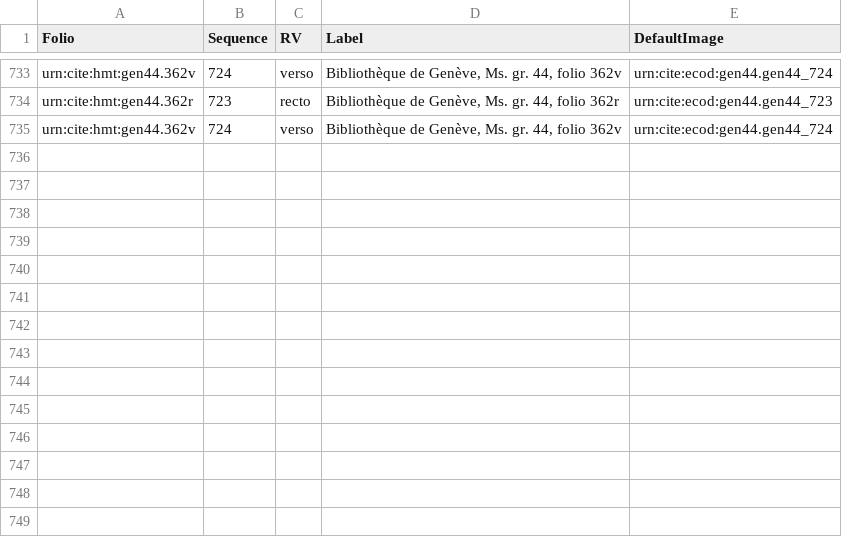
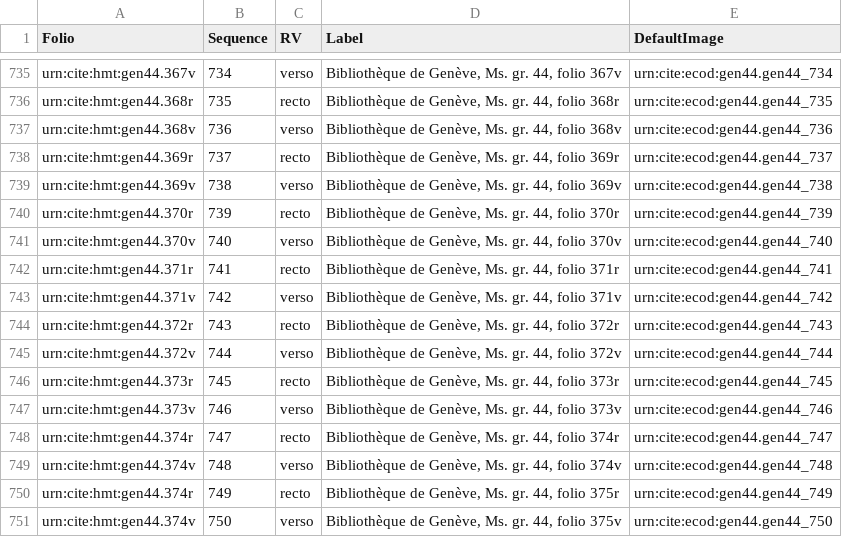
Before and after one commit to hmteditors/trinity, a CSV file: collections/gen44.csv, drawn as a sheet; only a part is shown, gaps mark what is left out; addresses are those after the commit; the diff covers the shown part only; the diff names each change by its address in the sheet, - before the commit and + after, or states it on an @@ line.

```diff
--- a/collections/gen44.csv
+++ b/collections/gen44.csv
-A735 (Folio): urn:cite:hmt:gen44.362v
+A735 (Folio): urn:cite:hmt:gen44.367v
-B735 (Sequence): 724
+B735 (Sequence): 734
-D735 (Label): …44, folio 362v
+D735 (Label): …44, folio 367v
-E735 (DefaultImage): urn:cite:ecod:gen44.gen44_724
+E735 (DefaultImage): urn:cite:ecod:gen44.gen44_734
-A736 (Folio): urn:cite:hmt:gen44.362r
+A736 (Folio): urn:cite:hmt:gen44.368r
-B736 (Sequence): 723
+B736 (Sequence): 735
-D736 (Label): …44, folio 362r
+D736 (Label): …44, folio 368r
-E736 (DefaultImage): urn:cite:ecod:gen44.gen44_723
+E736 (DefaultImage): urn:cite:ecod:gen44.gen44_735
+row 737: urn:cite:hmt:gen44.368v | 736 | verso | Bibliothèque de Genève, Ms. gr. 44, folio 368v | urn:cite:ecod:gen44.gen44_736
+row 738: urn:cite:hmt:gen44.369r | 737 | recto | Bibliothèque de Genève, Ms. gr. 44, folio 369r | urn:cite:ecod:gen44.gen44_737
+row 739: urn:cite:hmt:gen44.369v | 738 | verso | Bibliothèque de Genève, Ms. gr. 44, folio 369v | urn:cite:ecod:gen44.gen44_738
+row 740: urn:cite:hmt:gen44.370r | 739 | recto | Bibliothèque de Genève, Ms. gr. 44, folio 370r | urn:cite:ecod:gen44.gen44_739
+row 741: urn:cite:hmt:gen44.370v | 740 | verso | Bibliothèque de Genève, Ms. gr. 44, folio 370v | urn:cite:ecod:gen44.gen44_740
+row 742: urn:cite:hmt:gen44.371r | 741 | recto | Bibliothèque de Genève, Ms. gr. 44, folio 371r | urn:cite:ecod:gen44.gen44_741
+row 743: urn:cite:hmt:gen44.371v | 742 | verso | Bibliothèque de Genève, Ms. gr. 44, folio 371v | urn:cite:ecod:gen44.gen44_742
+row 744: urn:cite:hmt:gen44.372r | 743 | recto | Bibliothèque de Genève, Ms. gr. 44, folio 372r | urn:cite:ecod:gen44.gen44_743
-A745 (Folio): urn:cite:hmt:gen44.362v
+A745 (Folio): urn:cite:hmt:gen44.372v
-B745 (Sequence): 724
+B745 (Sequence): 744
-D745 (Label): …44, folio 362v
+D745 (Label): …44, folio 372v
-E745 (DefaultImage): urn:cite:ecod:gen44.gen44_724
+E745 (DefaultImage): urn:cite:ecod:gen44.gen44_744
+row 746: urn:cite:hmt:gen44.373r | 745 | recto | Bibliothèque de Genève, Ms. gr. 44, folio 373r | urn:cite:ecod:gen44.gen44_745
+row 747: urn:cite:hmt:gen44.373v | 746 | verso | Bibliothèque de Genève, Ms. gr. 44, folio 373v | urn:cite:ecod:gen44.gen44_746
+row 748: urn:cite:hmt:gen44.374r | 747 | recto | Bibliothèque de Genève, Ms. gr. 44, folio 374r | urn:cite:ecod:gen44.gen44_747
+row 749: urn:cite:hmt:gen44.374v | 748 | verso | Bibliothèque de Genève, Ms. gr. 44, folio 374v | urn:cite:ecod:gen44.gen44_748
+row 750: urn:cite:hmt:gen44.374r | 749 | recto | Bibliothèque de Genève, Ms. gr. 44, folio 375r | urn:cite:ecod:gen44.gen44_749
+row 751: urn:cite:hmt:gen44.374v | 750 | verso | Bibliothèque de Genève, Ms. gr. 44, folio 375v | urn:cite:ecod:gen44.gen44_750
```
Also changed, not shown: 2 added rows and 28 edited cells elsewhere in this file.
